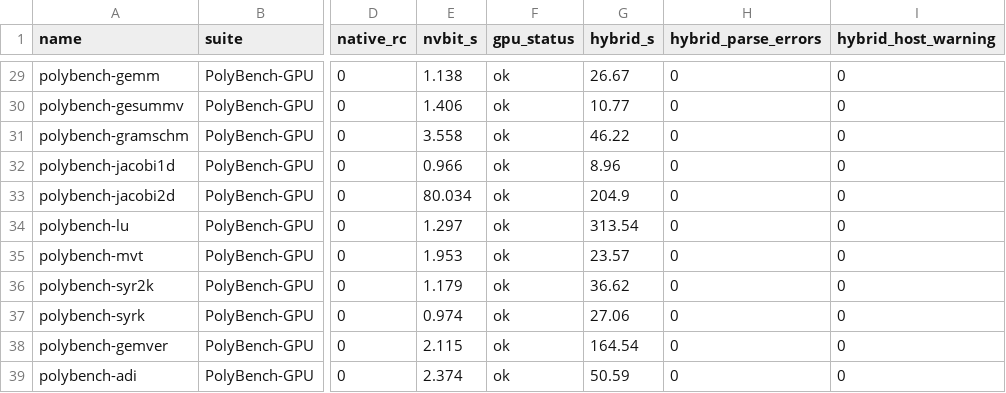
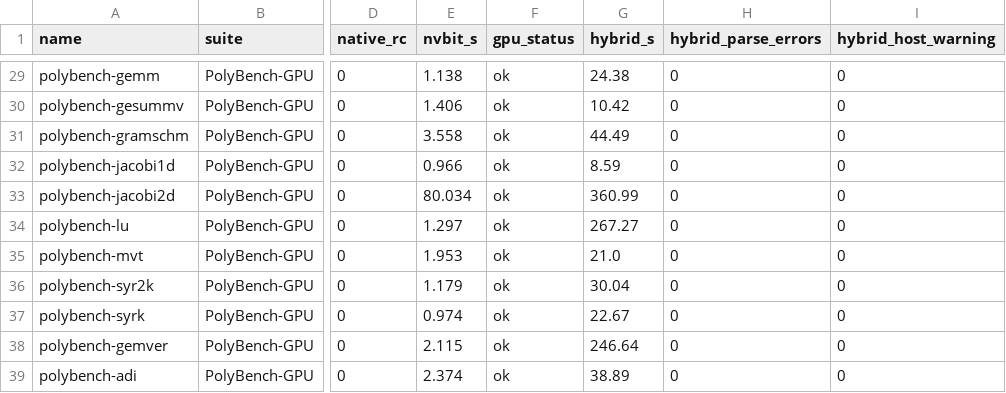
Before and after one commit to socal-ucr/MemPrint, a CSV file: paper_gpu/data/benchmarks.csv, drawn as a sheet; only a part is shown, gaps mark what is left out; the diff covers the shown part only; the diff names each change by its address in the sheet, - before the commit and + after, or states it on an @@ line.

```diff
--- a/paper_gpu/data/benchmarks.csv
+++ b/paper_gpu/data/benchmarks.csv
-G29 (hybrid_s): 26.67
+G29 (hybrid_s): 24.38
-G30 (hybrid_s): 10.77
+G30 (hybrid_s): 10.42
-G31 (hybrid_s): 46.22
+G31 (hybrid_s): 44.49
-G32 (hybrid_s): 8.96
+G32 (hybrid_s): 8.59
-G33 (hybrid_s): 204.9
+G33 (hybrid_s): 360.99
-G34 (hybrid_s): 313.54
+G34 (hybrid_s): 267.27
-G35 (hybrid_s): 23.57
+G35 (hybrid_s): 21.0
-G36 (hybrid_s): 36.62
+G36 (hybrid_s): 30.04
-G37 (hybrid_s): 27.06
+G37 (hybrid_s): 22.67
-G38 (hybrid_s): 164.54
+G38 (hybrid_s): 246.64
-G39 (hybrid_s): 50.59
+G39 (hybrid_s): 38.89
```
Also changed, not shown: 27 edited cells elsewhere in this file, 11 other files.
